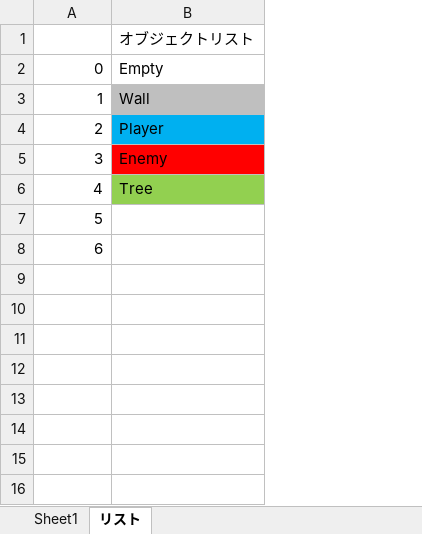
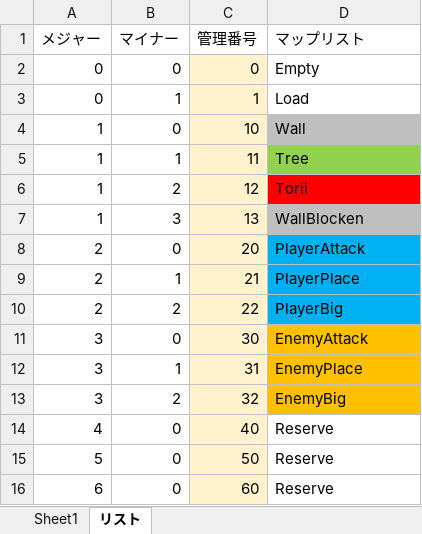
Before and after one commit to Shinano4627/ShadowStepGame, an Excel workbook: Documents/MakeMap.xlsm, sheet リスト, drawn as a sheet; values as stored, in another font and other column widths than the file's, no borders; removed rows and columns are numbered as before the commit, all else as after; the diff names each change by its address in the sheet, - before the commit and + after, or states it on an @@ line.

```diff
--- a/Documents/MakeMap.xlsm (sheet リスト)
+++ b/Documents/MakeMap.xlsm (sheet リスト)
+column B, row 2: 0; row 4: 0; row 10: 2; rows 13-16: 2 | 0 | 0 | 0
+column C, row 2: 0; row 4: 10; row 10: 22; rows 13-16: 32 | 40 | 50 | 60
-row 1:  | オブジェクトリスト
+row 1: メジャー | マイナー | 管理番号 | マップリスト
+row 3: 0 | 1 | 1 | Load
+row 5: 1 | 1 | 11 | Tree
+row 6: 1 | 2 | 12 | Torii
+row 7: 1 | 3 | 13 | WallBlocken
+row 8: 2 | 0 | 20 | PlayerAttack
+row 9: 2 | 1 | 21 | PlayerPlace
-D10: Player
+D10: PlayerBig
+row 11: 3 | 0 | 30 | EnemyAttack
+row 12: 3 | 1 | 31 | EnemyPlace
-D13: Enemy
+D13: EnemyBig
-D13 fill: #FF0000
+D13 fill: #FFC000
-D14: Tree
+D14: Reserve
-D14 fill: #92D050
+D14 fill: none
-D15:D16: (empty)
+D15:D16: Reserve
```
Also changed, not shown: sheet Sheet1, hidden cells, charts or pictures, 1 other file.
